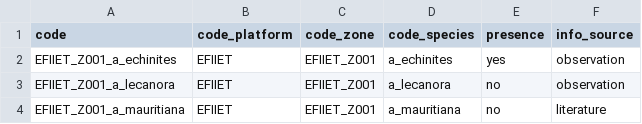
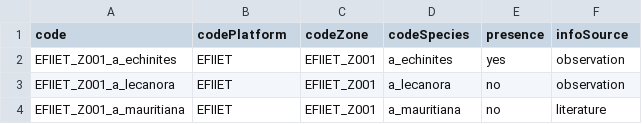
Before and after one commit to sylviefiat/bdmer3, a CSV file: src/client/assets/files/importZonePref-fr.csv, drawn as a sheet.

```diff
--- a/src/client/assets/files/importZonePref-fr.csv
+++ b/src/client/assets/files/importZonePref-fr.csv
@@ -1,2 +1,2 @@
-"code";"code_platform";"code_zone";"code_species";"presence";"info_source"
+"code";"codePlatform";"codeZone";"codeSpecies";"presence";"infoSource"
 "EFIIET_Z001_a_echinites";"EFIIET";"EFIIET_Z001";"a_echinites";"yes";"observation"
```
Also changed, not shown: src/client/assets/files/importSurvey-en.csv, src/client/assets/files/importSurvey-fr.csv, 14 other files.
